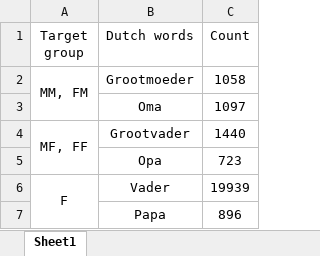
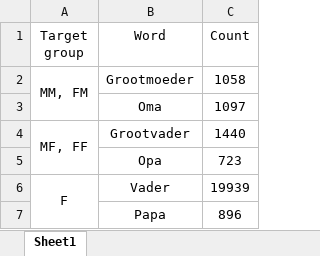
Before and after one commit to meeslindeman/kinship, an Excel workbook: kinship_dutch.xlsx, sheet Sheet1, drawn as a sheet; only a part is shown; values as stored, in another font and other column widths than the file's, no borders; charts and pictures not drawn; the diff names each change by its address in the sheet, - before the commit and + after, or states it on an @@ line.

```diff
--- a/kinship_dutch.xlsx (sheet Sheet1)
+++ b/kinship_dutch.xlsx (sheet Sheet1)
-B1: Dutch words
+B1: Word
```
Also changed, not shown: charts or pictures, 2 other files.
